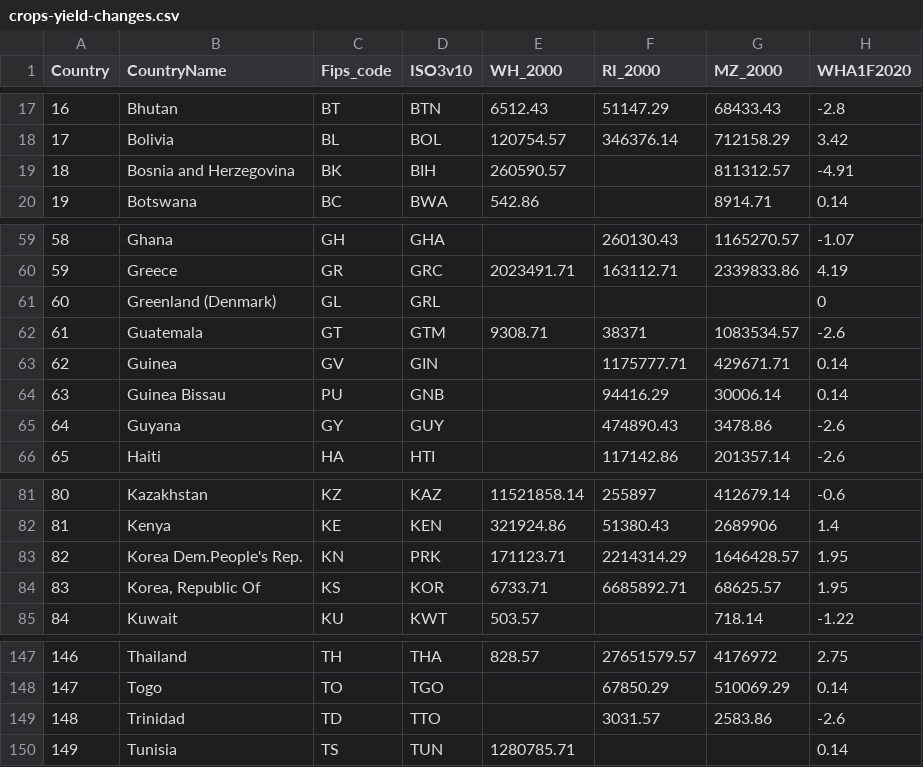
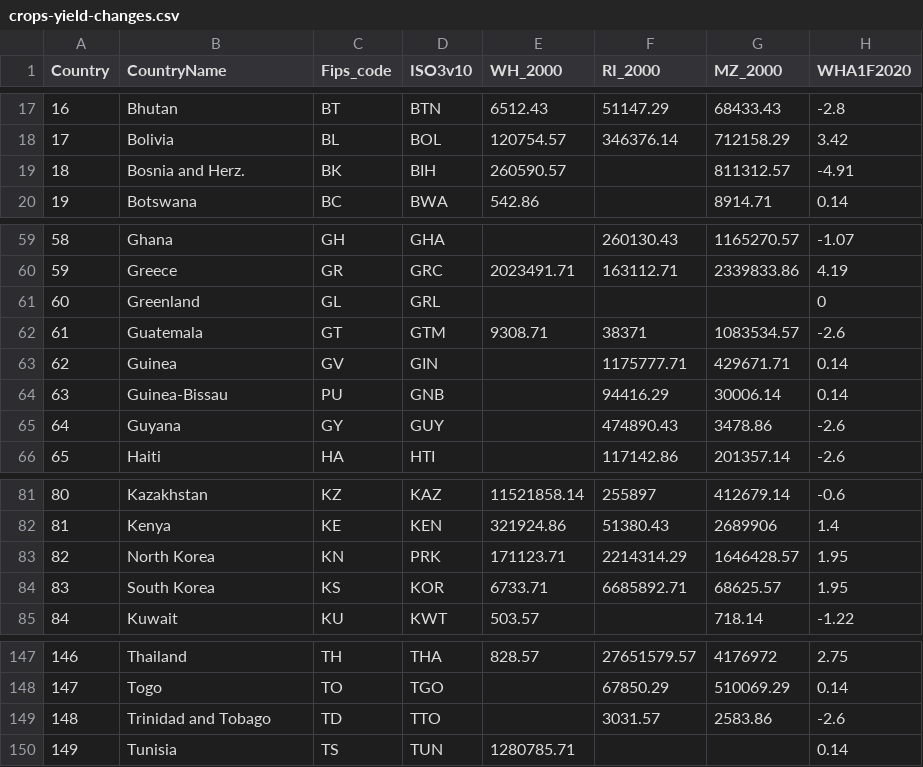
Before and after one commit to em0227/Global-Warming-on-Food, a CSV file: src/data/crops-yield-changes.csv, drawn as a sheet; only a part is shown, gaps mark what is left out; the diff covers the shown part only; the diff names each change by its address in the sheet, - before the commit and + after, or states it on an @@ line.

```diff
--- a/src/data/crops-yield-changes.csv
+++ b/src/data/crops-yield-changes.csv
-B19 (CountryName): Bosnia and Herzegovina
+B19 (CountryName): Bosnia and Herz.
-B61 (CountryName): Greenland (Denmark)
+B61 (CountryName): Greenland
-B64 (CountryName): Guinea Bissau
+B64 (CountryName): Guinea-Bissau
-B83 (CountryName): Korea Dem.People's Rep.
+B83 (CountryName): North Korea
-B84 (CountryName): Korea, Republic Of
+B84 (CountryName): South Korea
-B149 (CountryName): Trinidad
+B149 (CountryName): Trinidad and Tobago
```
Also changed, not shown: 8 edited cells elsewhere in this file, 6 other files.
